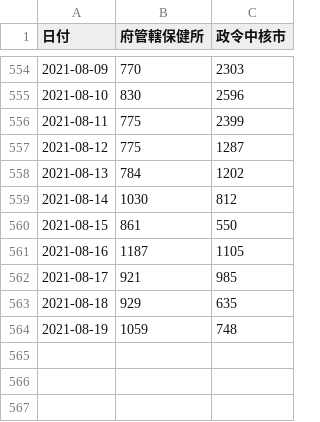
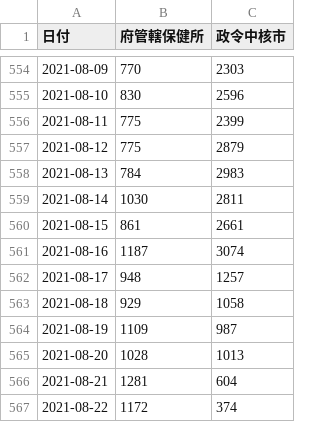
Before and after one commit to code4sabae/opendatagojp, a CSV file: csv/osaka-fu/advice-center-cases.csv, drawn as a sheet; only a part is shown, gaps mark what is left out.

Commit message:
update data

```diff
--- a/csv/osaka-fu/advice-center-cases.csv
+++ b/csv/osaka-fu/advice-center-cases.csv
@@ -556,9 +556,12 @@
 2021-08-11,775,2399
-2021-08-12,775,1287
-2021-08-13,784,1202
-2021-08-14,1030,812
-2021-08-15,861,550
-2021-08-16,1187,1105
-2021-08-17,921,985
-2021-08-18,929,635
-2021-08-19,1059,748
+2021-08-12,775,2879
+2021-08-13,784,2983
+2021-08-14,1030,2811
+2021-08-15,861,2661
+2021-08-16,1187,3074
+2021-08-17,948,1257
+2021-08-18,929,1058
+2021-08-19,1109,987
+2021-08-20,1028,1013
+2021-08-21,1281,604
+2021-08-22,1172,374
```
Also changed, not shown: csv/mhlw/test-details.csv, csv/osaka-fu/patients-summary.csv, 8 other files.
